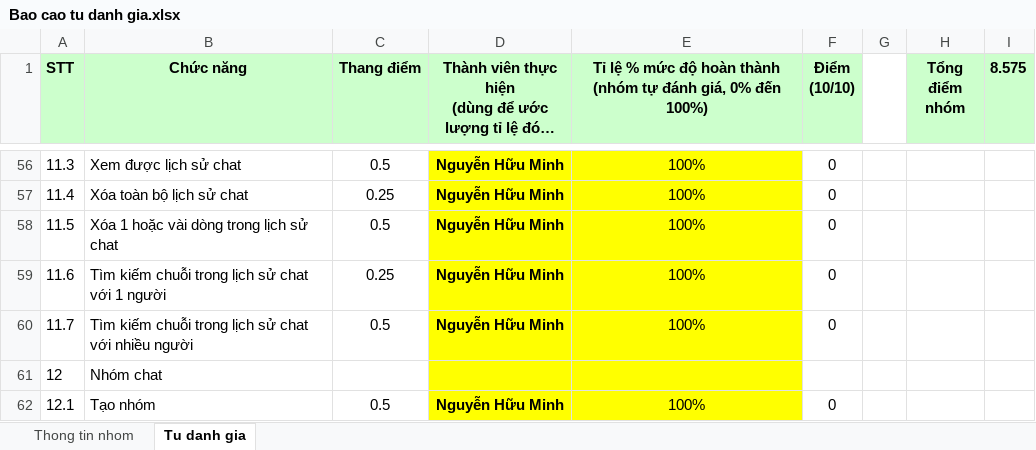
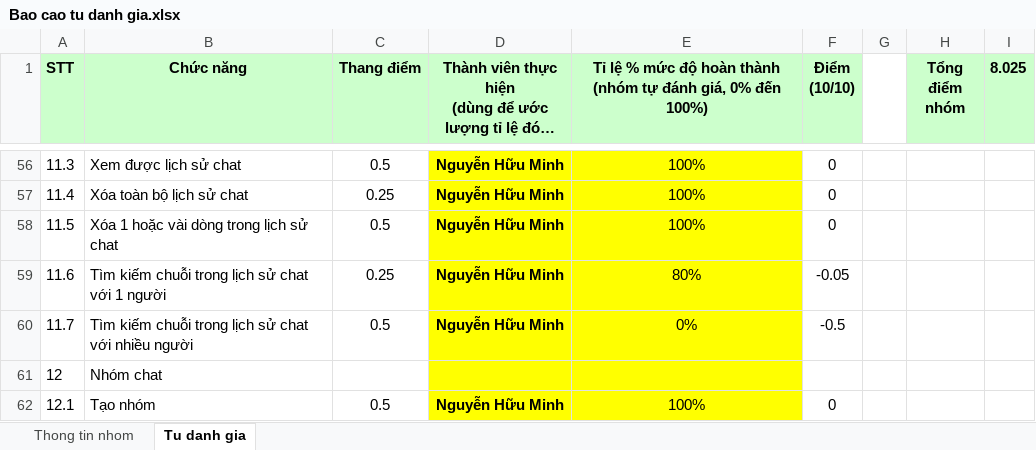
Before and after one commit to Keithurtin/Chat-System, an Excel workbook: Bao cao tu danh gia.xlsx, sheet Tu danh gia, drawn as a sheet; only a part is shown, gaps mark what is left out; long unchanged cells end in …; values as stored, in another font and other column widths than the file's, no borders; the diff names each change by its address in the sheet, - before the commit and + after, or states it on an @@ line.

```diff
--- a/Bao cao tu danh gia.xlsx (sheet Tu danh gia)
+++ b/Bao cao tu danh gia.xlsx (sheet Tu danh gia)
-I1: 8.575
+I1: 8.025
-E59: 100%
+E59: 80%
-F59 (Điểm (10/10)): 0
+F59 (Điểm (10/10)): -0.05
-E60: 100%
+E60: 0%
-F60 (Điểm (10/10)): 0
+F60 (Điểm (10/10)): -0.5
```
Also changed, not shown: 12 other files.
